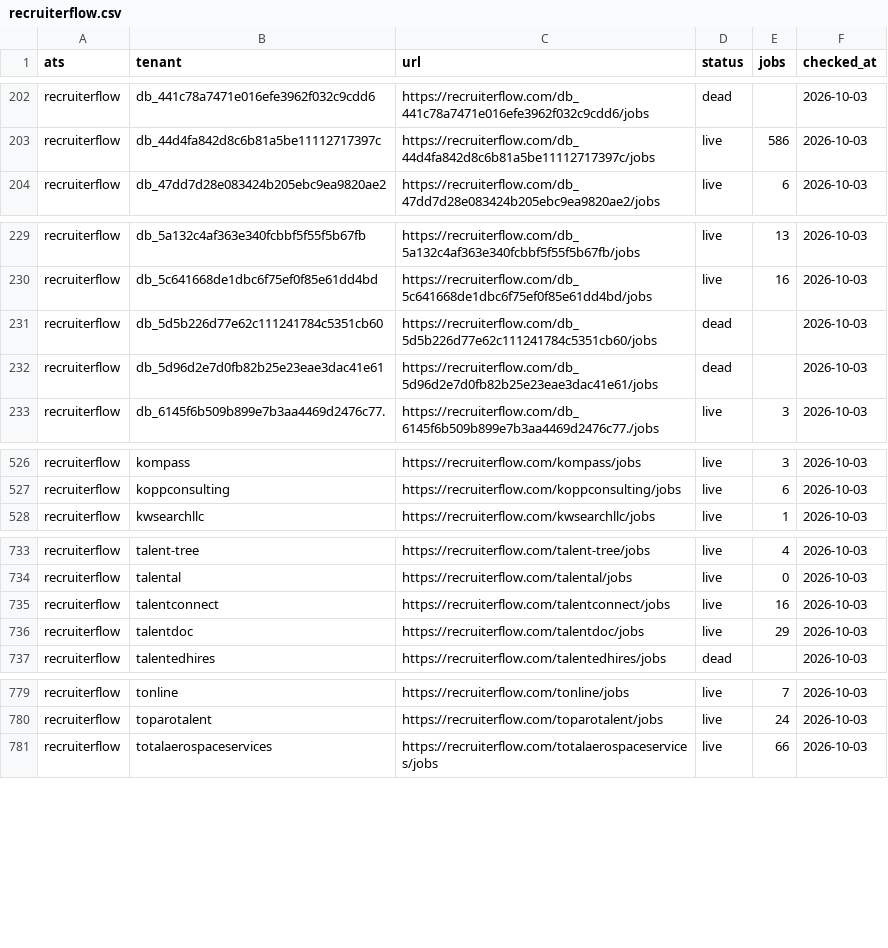
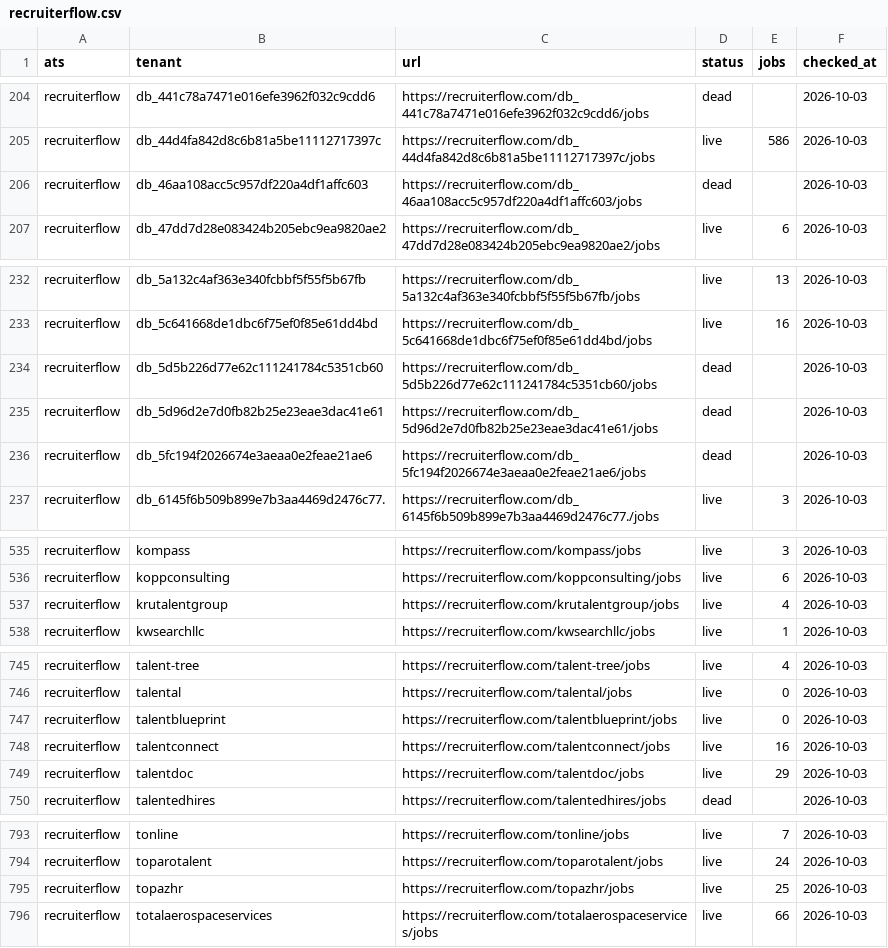
Before and after one commit to sarthakjain004/headstart, a CSV file: data/validate/liveness/recruiterflow.csv, drawn as a sheet; only a part is shown, gaps mark what is left out; the diff covers the shown part only.

```diff
--- a/data/validate/liveness/recruiterflow.csv
+++ b/data/validate/liveness/recruiterflow.csv
@@ -203,2 +205,3 @@ recruiterflow,db_441c78a7471e016efe3962f032c9cdd6,https://recruiterflow.com/db_4
 recruiterflow,db_44d4fa842d8c6b81a5be11112717397c,https://recruiterflow.com/db_44d4fa842d8c6b81a5be11112717397c/jobs,live,586,2026-10-03
+recruiterflow,db_46aa108acc5c957df220a4df1affc603,https://recruiterflow.com/db_46aa108acc5c957df220a4df1affc603/jobs,dead,,2026-10-03
 recruiterflow,db_47dd7d28e083424b205ebc9ea9820ae2,https://recruiterflow.com/db_47dd7d28e083424b205ebc9ea9820ae2/jobs,live,6,2026-10-03
@@ -232,2 +235,3 @@ recruiterflow,db_5d5b226d77e62c111241784c5351cb60,https://recruiterflow.com/db_5
 recruiterflow,db_5d96d2e7d0fb82b25e23eae3dac41e61,https://recruiterflow.com/db_5d96d2e7d0fb82b25e23eae3dac41e61/jobs,dead,,2026-10-03
+recruiterflow,db_5fc194f2026674e3aeaa0e2feae21ae6,https://recruiterflow.com/db_5fc194f2026674e3aeaa0e2feae21ae6/jobs,dead,,2026-10-03
 recruiterflow,db_6145f6b509b899e7b3aa4469d2476c77.,https://recruiterflow.com/db_6145f6b509b899e7b3aa4469d2476c77./jobs,live,3,2026-10-03
@@ -527,2 +536,3 @@ recruiterflow,kompass,https://recruiterflow.com/kompass/jobs,live,3,2026-10-03
 recruiterflow,koppconsulting,https://recruiterflow.com/koppconsulting/jobs,live,6,2026-10-03
+recruiterflow,krutalentgroup,https://recruiterflow.com/krutalentgroup/jobs,live,4,2026-10-03
 recruiterflow,kwsearchllc,https://recruiterflow.com/kwsearchllc/jobs,live,1,2026-10-03
@@ -734,2 +746,3 @@ recruiterflow,talent-tree,https://recruiterflow.com/talent-tree/jobs,live,4,2026
 recruiterflow,talental,https://recruiterflow.com/talental/jobs,live,0,2026-10-03
+recruiterflow,talentblueprint,https://recruiterflow.com/talentblueprint/jobs,live,0,2026-10-03
 recruiterflow,talentconnect,https://recruiterflow.com/talentconnect/jobs,live,16,2026-10-03
@@ -780,2 +794,3 @@ recruiterflow,tonline,https://recruiterflow.com/tonline/jobs,live,7,2026-10-03
 recruiterflow,toparotalent,https://recruiterflow.com/toparotalent/jobs,live,24,2026-10-03
+recruiterflow,topazhr,https://recruiterflow.com/topazhr/jobs,live,25,2026-10-03
 recruiterflow,totalaerospaceservices,https://recruiterflow.com/totalaerospaceservices/jobs,live,66,2026-10-03
```
Also changed, not shown: 12 added rows elsewhere in this file, data/validate/aliases/pageup.csv, 21 other files.
